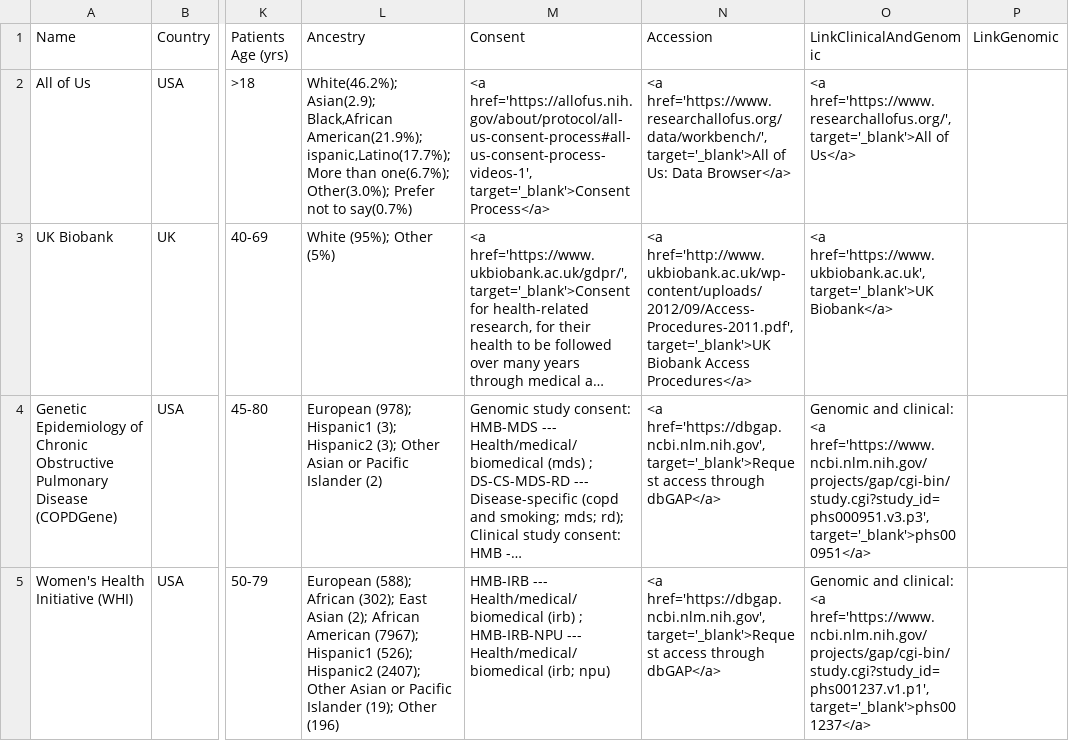
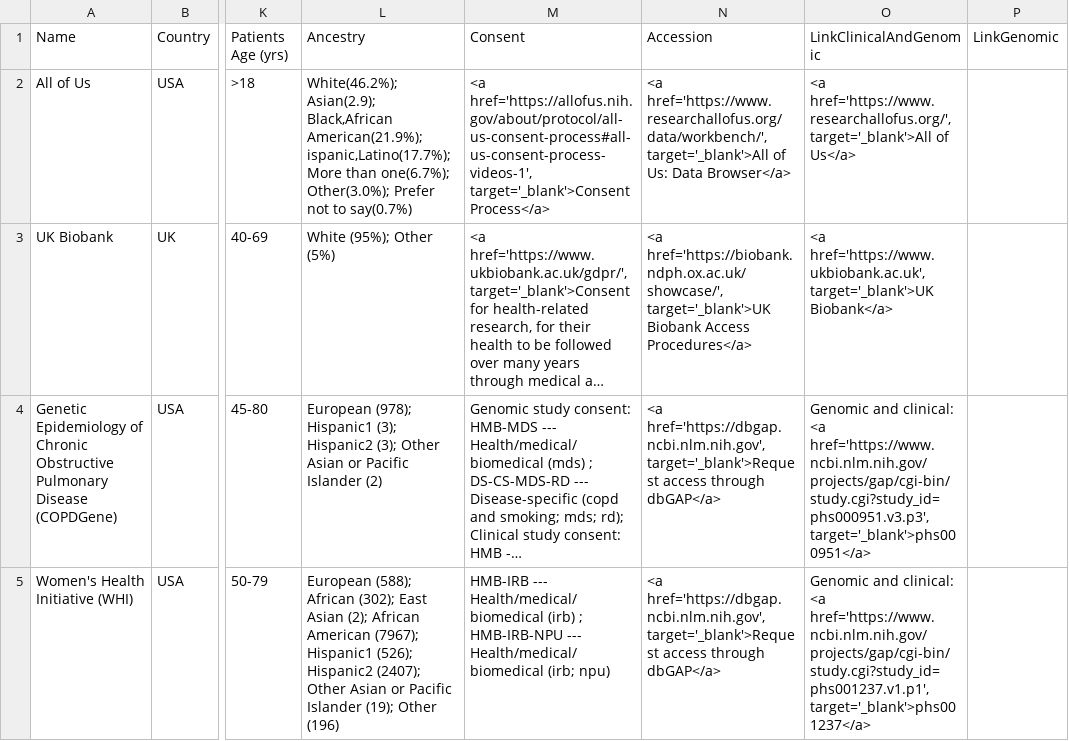
Before and after one commit to hms-dbmi/GenoPheno-CatalogShiny, a CSV file: csv/tableData.csv, drawn as a sheet; only a part is shown, gaps mark what is left out; long unchanged cells end in …; the diff names each change by its address in the sheet, - before the commit and + after, or states it on an @@ line.

Commit message:
uk biobank link fixed

```diff
--- a/csv/tableData.csv
+++ b/csv/tableData.csv
-N3 (Accession): <a href='http://www.ukbiobank.ac.uk/wp-content/uploads/2012/09/Access-Procedures-2011.pdf', target='_blank'>UK Biobank…
+N3 (Accession): <a href='https://biobank.ndph.ox.ac.uk/showcase/', target='_blank'>UK Biobank…
```
